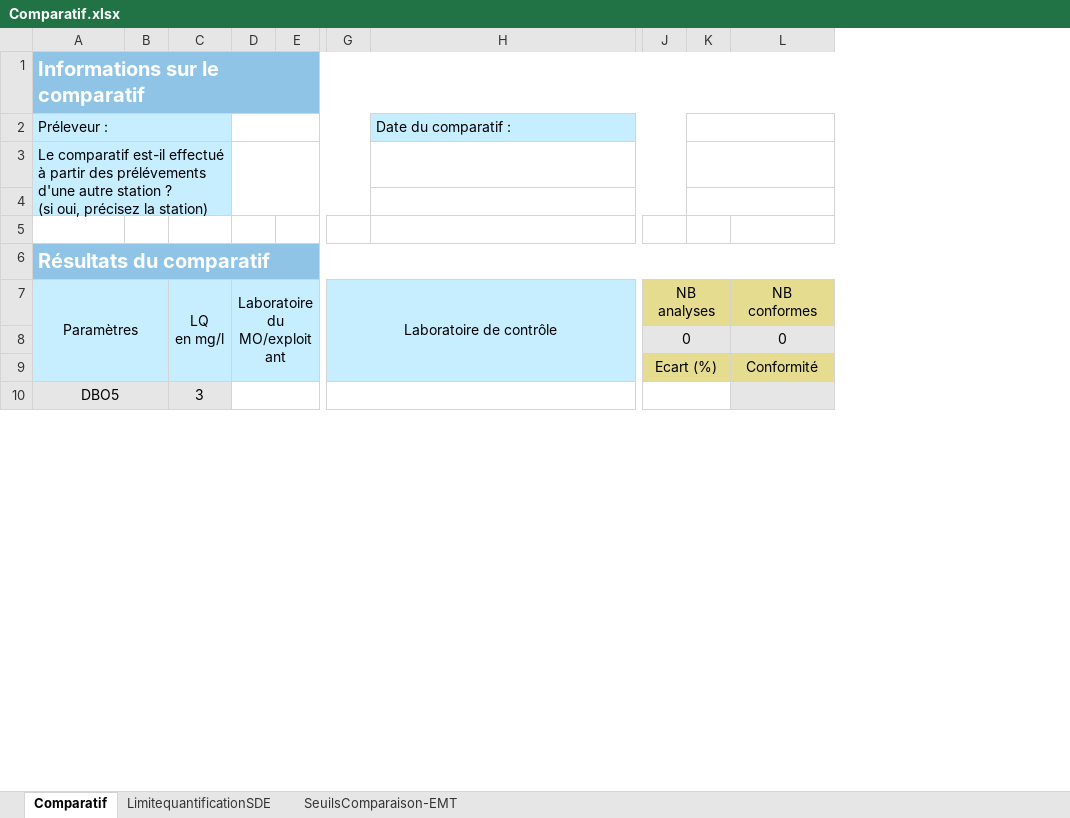
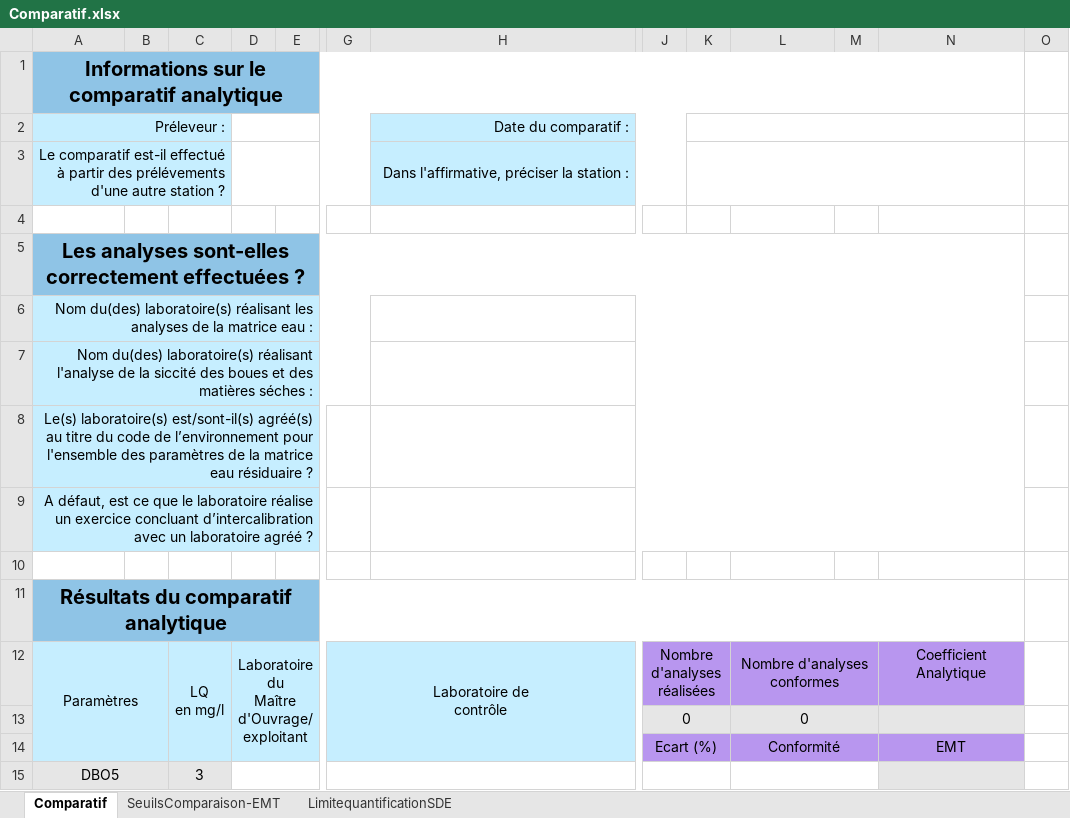
Before and after one commit to ndhuygelaere/autosurveillance_steu_excel, an Excel workbook: AutosurveillanceTemplates/Comparatif.xlsx, sheet Comparatif, drawn as a sheet; only a part is shown, gaps mark what is left out; values as stored, in another font and other column widths than the file's, no borders; conditional formats not drawn; removed rows and columns are numbered as before the commit, all else as after; rows hold the shown columns only; ↵ is a line break in a cell; the diff covers the shown part only; the diff names each change by its address in the sheet, - before the commit and + after, or states it on an @@ line.

```diff
--- a/AutosurveillanceTemplates/Comparatif.xlsx (sheet Comparatif)
+++ b/AutosurveillanceTemplates/Comparatif.xlsx (sheet Comparatif)
@@ sheet tab order changed: Comparatif | SeuilsComparaison-EMT | LimitequantificationSDE @@
-column D, row 7: Laboratoire du MO/exploitant
+column D, row 12: Laboratoire du ↵ Maître d'Ouvrage/exploitant
+column M, empty
+column N, rows 12-14: Coefficient Analytique |  | EMT
+column O, empty
-A1: Informations sur le comparatif
+A1: Informations sur le comparatif analytique
@@ A1 text colour: #FFFFFF → black, alignment: left → center @@
-A2 alignment: left
+A2 alignment: right
-H2 alignment: left
+H2 alignment: right
-row 3: Le comparatif est-il effectué à partir des prélévements d'une autre station ? ↵ (si oui, précisez la station) |  |  |  |  |  | Nom de la station :
-row 4:  |  |  |  |  |  | Code de la station :
+row 3: Le comparatif est-il effectué à partir des prélévements d'une autre station ? |  |  |  |  |  | Dans l'affirmative, préciser la station :
-A5: Résultats du comparatif
+A5: Les analyses sont-elles correctement effectuées ?
@@ A5 text colour: #FFFFFF → black, alignment: left → center @@
+row 6: Nom du(des) laboratoire(s) réalisant les analyses de la matrice eau :
+row 7: Nom du(des) laboratoire(s) réalisant l'analyse de la siccité des boues et des matières séches :
+row 8: Le(s) laboratoire(s) est/sont-il(s) agréé(s) au titre du code de l’environnement pour l'ensemble des paramètres de la matrice eau résiduaire ?
+row 9: A défaut, est ce que le laboratoire réalise un exercice concluant d’intercalibration avec un laboratoire agréé ?
+row 10: (empty)
+row 11: Résultats du comparatif analytique
-G12: Laboratoire de contrôle
+G12: Laboratoire de ↵ contrôle
-J12: NB analyses
+J12: Nombre d'analyses ↵ réalisées
-J12:L12 fill: #E6DC8F
+J12:L12 fill: #B896EF
-L12: NB conformes
+L12: Nombre d'analyses ↵ conformes
+L12:M12 merged
+L13:M13 merged
-J14:L14 fill: #E6DC8F
+J14:L14 fill: #B896EF
+L14:M14 merged
-L15 fill: #E6E6E6
+L15 fill: none
+L15:M15 merged
```
Also changed, not shown: cell formats and merged cells elsewhere in this sheet, sheet SeuilsComparaison-EMT, formulas that keep their value, AutosurveillanceTemplates/PLUVIO.xlsx, AutosurveillanceTemplates/PREL.xlsx, 7 other files.
